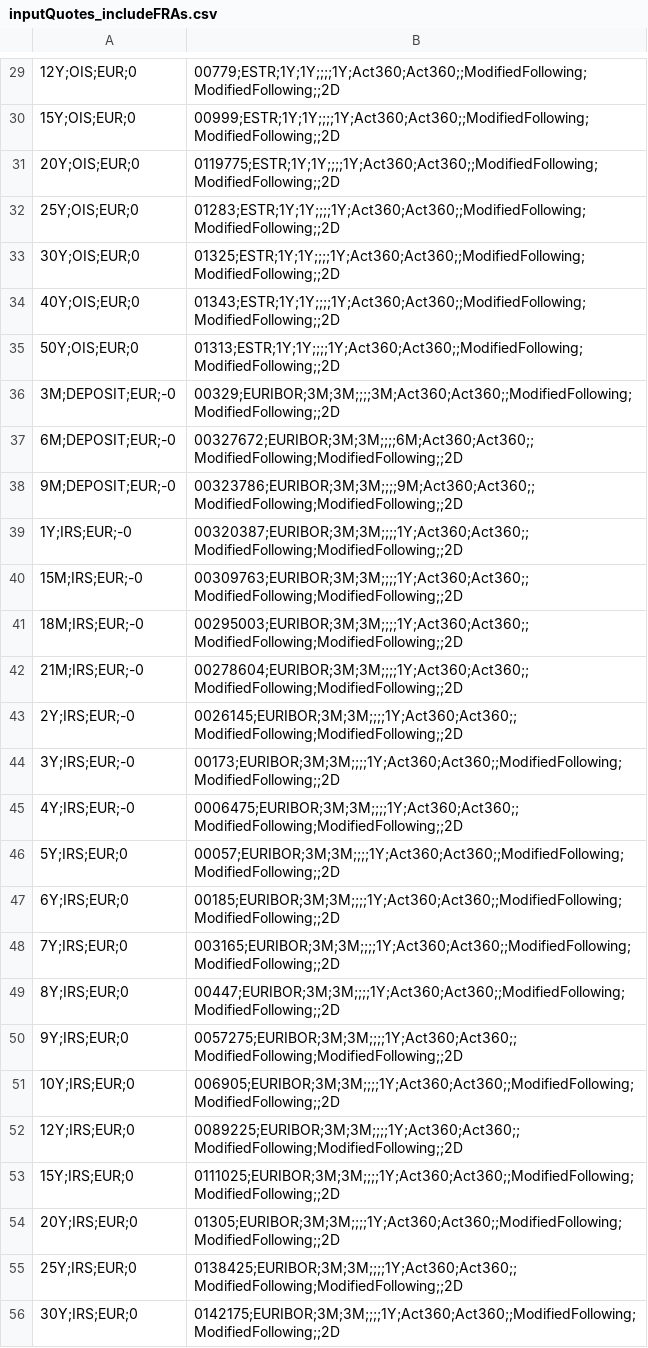
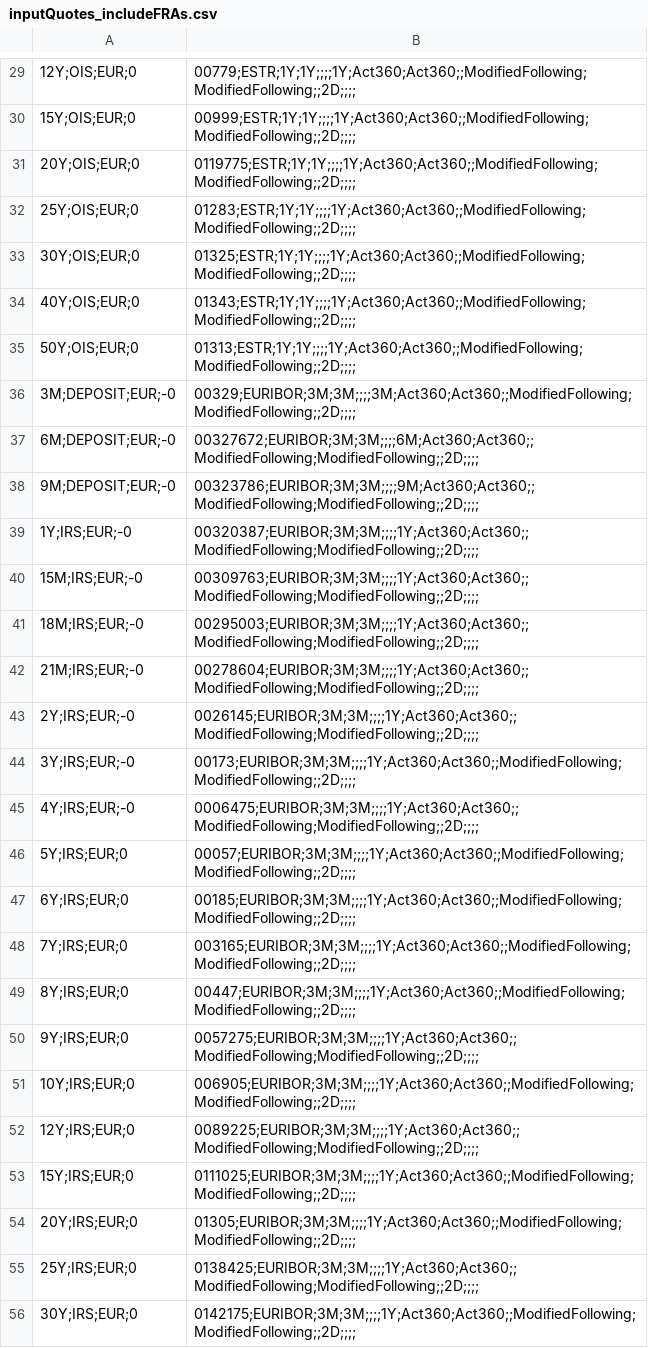
Before and after one commit to RIVACON/RiVaPy, a CSV file: notebooks/marketdata/inputQuotes_includeFRAs.csv, drawn as a sheet; only a part is shown, gaps mark what is left out; the diff covers the shown part only; the diff names each change by its address in the sheet, - before the commit and + after, or states it on an @@ line.

```diff
--- a/notebooks/marketdata/inputQuotes_includeFRAs.csv
+++ b/notebooks/marketdata/inputQuotes_includeFRAs.csv
-B29: 00779;ESTR;1Y;1Y;;;;1Y;Act360;Act360;;ModifiedFollowing;ModifiedFollowing;;2D
+B29: 00779;ESTR;1Y;1Y;;;;1Y;Act360;Act360;;ModifiedFollowing;ModifiedFollowing;;2D;;;;
-B30: 00999;ESTR;1Y;1Y;;;;1Y;Act360;Act360;;ModifiedFollowing;ModifiedFollowing;;2D
+B30: 00999;ESTR;1Y;1Y;;;;1Y;Act360;Act360;;ModifiedFollowing;ModifiedFollowing;;2D;;;;
-B31: 0119775;ESTR;1Y;1Y;;;;1Y;Act360;Act360;;ModifiedFollowing;ModifiedFollowing;;2D
+B31: 0119775;ESTR;1Y;1Y;;;;1Y;Act360;Act360;;ModifiedFollowing;ModifiedFollowing;;2D;;;;
-B32: 01283;ESTR;1Y;1Y;;;;1Y;Act360;Act360;;ModifiedFollowing;ModifiedFollowing;;2D
+B32: 01283;ESTR;1Y;1Y;;;;1Y;Act360;Act360;;ModifiedFollowing;ModifiedFollowing;;2D;;;;
-B33: 01325;ESTR;1Y;1Y;;;;1Y;Act360;Act360;;ModifiedFollowing;ModifiedFollowing;;2D
+B33: 01325;ESTR;1Y;1Y;;;;1Y;Act360;Act360;;ModifiedFollowing;ModifiedFollowing;;2D;;;;
-B34: 01343;ESTR;1Y;1Y;;;;1Y;Act360;Act360;;ModifiedFollowing;ModifiedFollowing;;2D
+B34: 01343;ESTR;1Y;1Y;;;;1Y;Act360;Act360;;ModifiedFollowing;ModifiedFollowing;;2D;;;;
-B35: 01313;ESTR;1Y;1Y;;;;1Y;Act360;Act360;;ModifiedFollowing;ModifiedFollowing;;2D
+B35: 01313;ESTR;1Y;1Y;;;;1Y;Act360;Act360;;ModifiedFollowing;ModifiedFollowing;;2D;;;;
-B36: 00329;EURIBOR;3M;3M;;;;3M;Act360;Act360;;ModifiedFollowing;ModifiedFollowing;;2D
+B36: 00329;EURIBOR;3M;3M;;;;3M;Act360;Act360;;ModifiedFollowing;ModifiedFollowing;;2D;;;;
-B37: 00327672;EURIBOR;3M;3M;;;;6M;Act360;Act360;;ModifiedFollowing;ModifiedFollowing;;2D
+B37: 00327672;EURIBOR;3M;3M;;;;6M;Act360;Act360;;ModifiedFollowing;ModifiedFollowing;;2D;;;;
-B38: 00323786;EURIBOR;3M;3M;;;;9M;Act360;Act360;;ModifiedFollowing;ModifiedFollowing;;2D
+B38: 00323786;EURIBOR;3M;3M;;;;9M;Act360;Act360;;ModifiedFollowing;ModifiedFollowing;;2D;;;;
-B39: 00320387;EURIBOR;3M;3M;;;;1Y;Act360;Act360;;ModifiedFollowing;ModifiedFollowing;;2D
+B39: 00320387;EURIBOR;3M;3M;;;;1Y;Act360;Act360;;ModifiedFollowing;ModifiedFollowing;;2D;;;;
-B40: 00309763;EURIBOR;3M;3M;;;;1Y;Act360;Act360;;ModifiedFollowing;ModifiedFollowing;;2D
+B40: 00309763;EURIBOR;3M;3M;;;;1Y;Act360;Act360;;ModifiedFollowing;ModifiedFollowing;;2D;;;;
-B41: 00295003;EURIBOR;3M;3M;;;;1Y;Act360;Act360;;ModifiedFollowing;ModifiedFollowing;;2D
+B41: 00295003;EURIBOR;3M;3M;;;;1Y;Act360;Act360;;ModifiedFollowing;ModifiedFollowing;;2D;;;;
-B42: 00278604;EURIBOR;3M;3M;;;;1Y;Act360;Act360;;ModifiedFollowing;ModifiedFollowing;;2D
+B42: 00278604;EURIBOR;3M;3M;;;;1Y;Act360;Act360;;ModifiedFollowing;ModifiedFollowing;;2D;;;;
-B43: 0026145;EURIBOR;3M;3M;;;;1Y;Act360;Act360;;ModifiedFollowing;ModifiedFollowing;;2D
+B43: 0026145;EURIBOR;3M;3M;;;;1Y;Act360;Act360;;ModifiedFollowing;ModifiedFollowing;;2D;;;;
-B44: 00173;EURIBOR;3M;3M;;;;1Y;Act360;Act360;;ModifiedFollowing;ModifiedFollowing;;2D
+B44: 00173;EURIBOR;3M;3M;;;;1Y;Act360;Act360;;ModifiedFollowing;ModifiedFollowing;;2D;;;;
-B45: 0006475;EURIBOR;3M;3M;;;;1Y;Act360;Act360;;ModifiedFollowing;ModifiedFollowing;;2D
+B45: 0006475;EURIBOR;3M;3M;;;;1Y;Act360;Act360;;ModifiedFollowing;ModifiedFollowing;;2D;;;;
-B46: 00057;EURIBOR;3M;3M;;;;1Y;Act360;Act360;;ModifiedFollowing;ModifiedFollowing;;2D
+B46: 00057;EURIBOR;3M;3M;;;;1Y;Act360;Act360;;ModifiedFollowing;ModifiedFollowing;;2D;;;;
-B47: 00185;EURIBOR;3M;3M;;;;1Y;Act360;Act360;;ModifiedFollowing;ModifiedFollowing;;2D
+B47: 00185;EURIBOR;3M;3M;;;;1Y;Act360;Act360;;ModifiedFollowing;ModifiedFollowing;;2D;;;;
-B48: 003165;EURIBOR;3M;3M;;;;1Y;Act360;Act360;;ModifiedFollowing;ModifiedFollowing;;2D
+B48: 003165;EURIBOR;3M;3M;;;;1Y;Act360;Act360;;ModifiedFollowing;ModifiedFollowing;;2D;;;;
-B49: 00447;EURIBOR;3M;3M;;;;1Y;Act360;Act360;;ModifiedFollowing;ModifiedFollowing;;2D
+B49: 00447;EURIBOR;3M;3M;;;;1Y;Act360;Act360;;ModifiedFollowing;ModifiedFollowing;;2D;;;;
-B50: 0057275;EURIBOR;3M;3M;;;;1Y;Act360;Act360;;ModifiedFollowing;ModifiedFollowing;;2D
+B50: 0057275;EURIBOR;3M;3M;;;;1Y;Act360;Act360;;ModifiedFollowing;ModifiedFollowing;;2D;;;;
-B51: 006905;EURIBOR;3M;3M;;;;1Y;Act360;Act360;;ModifiedFollowing;ModifiedFollowing;;2D
+B51: 006905;EURIBOR;3M;3M;;;;1Y;Act360;Act360;;ModifiedFollowing;ModifiedFollowing;;2D;;;;
-B52: 0089225;EURIBOR;3M;3M;;;;1Y;Act360;Act360;;ModifiedFollowing;ModifiedFollowing;;2D
+B52: 0089225;EURIBOR;3M;3M;;;;1Y;Act360;Act360;;ModifiedFollowing;ModifiedFollowing;;2D;;;;
-B53: 0111025;EURIBOR;3M;3M;;;;1Y;Act360;Act360;;ModifiedFollowing;ModifiedFollowing;;2D
+B53: 0111025;EURIBOR;3M;3M;;;;1Y;Act360;Act360;;ModifiedFollowing;ModifiedFollowing;;2D;;;;
-B54: 01305;EURIBOR;3M;3M;;;;1Y;Act360;Act360;;ModifiedFollowing;ModifiedFollowing;;2D
+B54: 01305;EURIBOR;3M;3M;;;;1Y;Act360;Act360;;ModifiedFollowing;ModifiedFollowing;;2D;;;;
-B55: 0138425;EURIBOR;3M;3M;;;;1Y;Act360;Act360;;ModifiedFollowing;ModifiedFollowing;;2D
+B55: 0138425;EURIBOR;3M;3M;;;;1Y;Act360;Act360;;ModifiedFollowing;ModifiedFollowing;;2D;;;;
-B56: 0142175;EURIBOR;3M;3M;;;;1Y;Act360;Act360;;ModifiedFollowing;ModifiedFollowing;;2D
+B56: 0142175;EURIBOR;3M;3M;;;;1Y;Act360;Act360;;ModifiedFollowing;ModifiedFollowing;;2D;;;;
```
Also changed, not shown: 1 added row and 33 edited cells elsewhere in this file, 8 other files.
